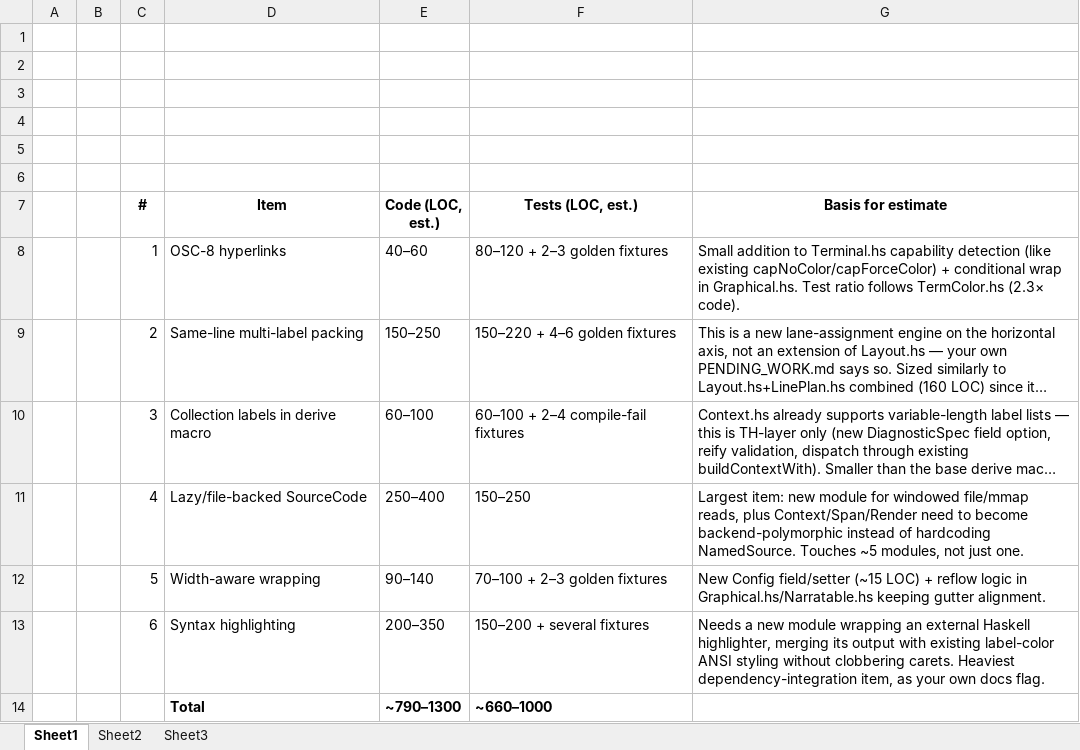
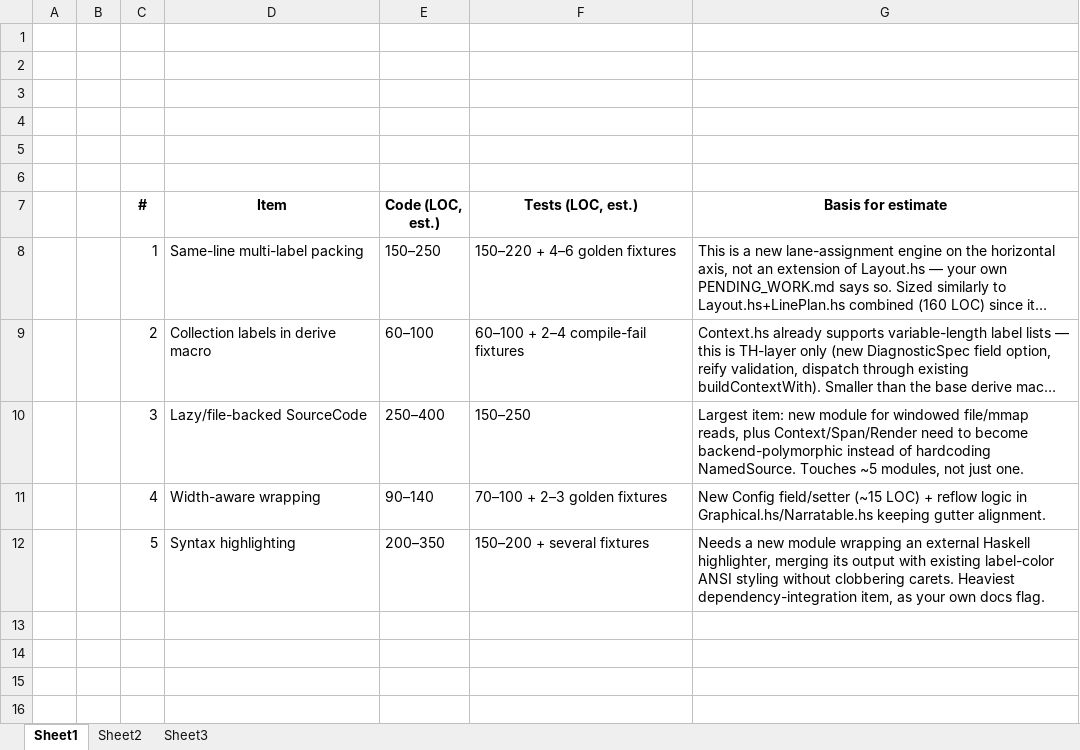
Before and after one commit to Bombay-Boyz/tadka, an Excel workbook: tadkaPending.xlsx, sheet Sheet1, drawn as a sheet; long unchanged cells end in …; values as stored, in another font and other column widths than the file's, no borders; removed rows and columns are numbered as before the commit, all else as after; the diff names each change by its address in the sheet, - before the commit and + after, or states it on an @@ line.

Commit message:
Add collection labels and tests

```diff
--- a/tadkaPending.xlsx (sheet Sheet1)
+++ b/tadkaPending.xlsx (sheet Sheet1)
-row 8:  |  | 1 | OSC-8 hyperlinks | 40–60 | 80–120 + 2–3 golden fixtures | Small addition to Terminal.hs capability detection (like existing capNoColor/capForceColor) + conditional wrap in Graphical.hs. Test ratio follows TermColor.hs (2.3× code).
-C8 (#): 2
+C8 (#): 1
-C9 (#): 3
+C9 (#): 2
-C10 (#): 4
+C10 (#): 3
-C11 (#): 5
+C11 (#): 4
-C12 (#): 6
+C12 (#): 5
-row 14:  |  |  | Total | ~790–1300 | ~660–1000
```
Also changed, not shown: 10 other files.
